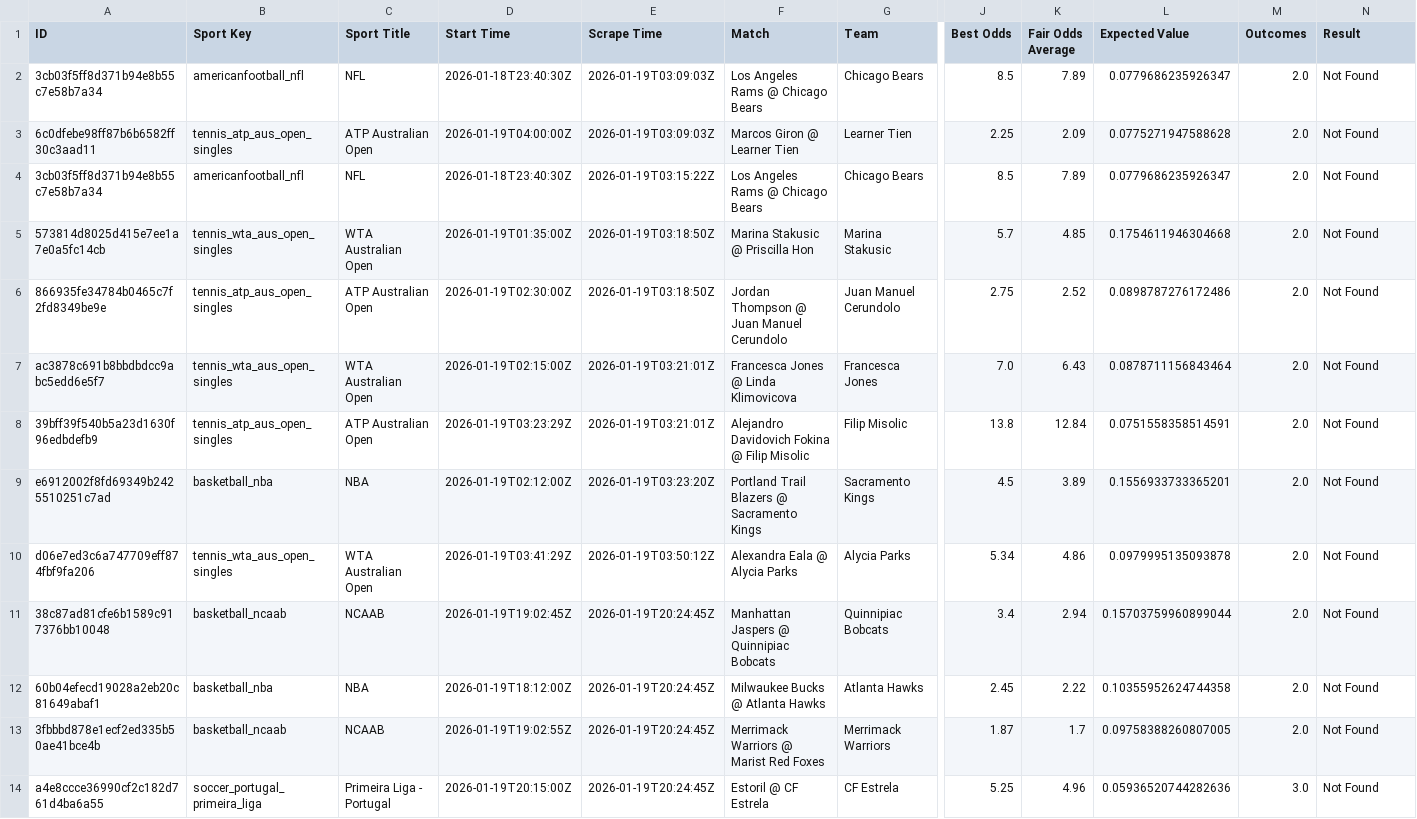
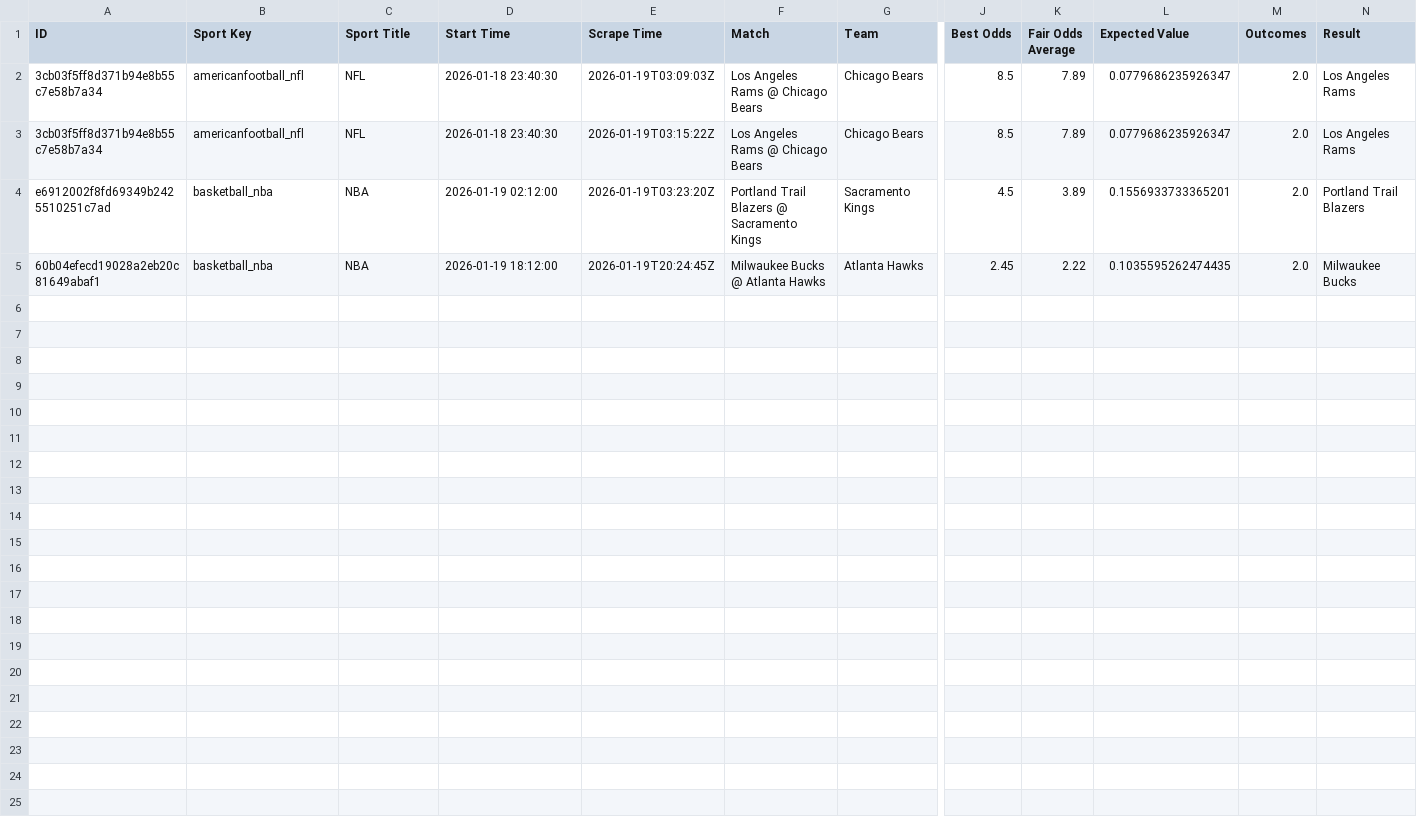
Before and after one commit to aqsmith02/paper-betting-tracker, a CSV file: data/nc_avg_minimal.csv, drawn as a sheet; only a part is shown, gaps mark what is left out; removed rows and columns are numbered as before the commit, all else as after; rows hold the shown columns only; the diff names each change by its address in the sheet, - before the commit and + after, or states it on an @@ line.

```diff
--- a/data/nc_avg_minimal.csv
+++ b/data/nc_avg_minimal.csv
-D2 (Start Time): 2026-01-18T23:40:30Z
+D2 (Start Time): 2026-01-18 23:40:30
-N2 (Result): Not Found
+N2 (Result): Los Angeles Rams
-row 3: 6c0dfebe98ff87b6b6582ff30c3aad11 | tennis_atp_aus_open_singles | ATP Australian Open | 2026-01-19T04:00:00Z | 2026-01-19T03:09:03Z | Marcos Giron @ Learner Tien | Learner Tien | 2.25 | 2.09 | 0.0775271947588628 | 2.0 | Not Found
-D3 (Start Time): 2026-01-18T23:40:30Z
+D3 (Start Time): 2026-01-18 23:40:30
-N3 (Result): Not Found
+N3 (Result): Los Angeles Rams
-row 5: 573814d8025d415e7ee1a7e0a5fc14cb | tennis_wta_aus_open_singles | WTA Australian Open | 2026-01-19T01:35:00Z | 2026-01-19T03:18:50Z | Marina Stakusic @ Priscilla Hon | Marina Stakusic | 5.7 | 4.85 | 0.1754611946304668 | 2.0 | Not Found
-row 6: 866935fe34784b0465c7f2fd8349be9e | tennis_atp_aus_open_singles | ATP Australian Open | 2026-01-19T02:30:00Z | 2026-01-19T03:18:50Z | Jordan Thompson @ Juan Manuel Cerundolo | Juan Manuel Cerundolo | 2.75 | 2.52 | 0.0898787276172486 | 2.0 | Not Found
-row 7: ac3878c691b8bbdbdcc9abc5edd6e5f7 | tennis_wta_aus_open_singles | WTA Australian Open | 2026-01-19T02:15:00Z | 2026-01-19T03:21:01Z | Francesca Jones @ Linda Klimovicova | Francesca Jones | 7.0 | 6.43 | 0.0878711156843464 | 2.0 | Not Found
-row 8: 39bff39f540b5a23d1630f96edbdefb9 | tennis_atp_aus_open_singles | ATP Australian Open | 2026-01-19T03:23:29Z | 2026-01-19T03:21:01Z | Alejandro Davidovich Fokina @ Filip Misolic | Filip Misolic | 13.8 | 12.84 | 0.0751558358514591 | 2.0 | Not Found
-D4 (Start Time): 2026-01-19T02:12:00Z
+D4 (Start Time): 2026-01-19 02:12:00
-N4 (Result): Not Found
+N4 (Result): Portland Trail Blazers
-row 10: d06e7ed3c6a747709eff874fbf9fa206 | tennis_wta_aus_open_singles | WTA Australian Open | 2026-01-19T03:41:29Z | 2026-01-19T03:50:12Z | Alexandra Eala @ Alycia Parks | Alycia Parks | 5.34 | 4.86 | 0.0979995135093878 | 2.0 | Not Found
-row 11: 38c87ad81cfe6b1589c917376bb10048 | basketball_ncaab | NCAAB | 2026-01-19T19:02:45Z | 2026-01-19T20:24:45Z | Manhattan Jaspers @ Quinnipiac Bobcats | Quinnipiac Bobcats | 3.4 | 2.94 | 0.15703759960899044 | 2.0 | Not Found
-D5 (Start Time): 2026-01-19T18:12:00Z
+D5 (Start Time): 2026-01-19 18:12:00
-L5 (Expected Value): 0.10355952624744358
+L5 (Expected Value): 0.1035595262474435
-N5 (Result): Not Found
+N5 (Result): Milwaukee Bucks
-row 13: 3fbbbd878e1ecf2ed335b50ae41bce4b | basketball_ncaab | NCAAB | 2026-01-19T19:02:55Z | 2026-01-19T20:24:45Z | Merrimack Warriors @ Marist Red Foxes | Merrimack Warriors | 1.87 | 1.7 | 0.09758388260807005 | 2.0 | Not Found
-row 14: a4e8ccce36990cf2c182d761d4ba6a55 | soccer_portugal_primeira_liga | Primeira Liga - Portugal | 2026-01-19T20:15:00Z | 2026-01-19T20:24:45Z | Estoril @ CF Estrela | CF Estrela | 5.25 | 4.96 | 0.05936520744282636 | 3.0 | Not Found
```
Also changed, not shown: data/nc_avg_full.csv, data/nc_mod_zscore_full.csv, 5 other files.
